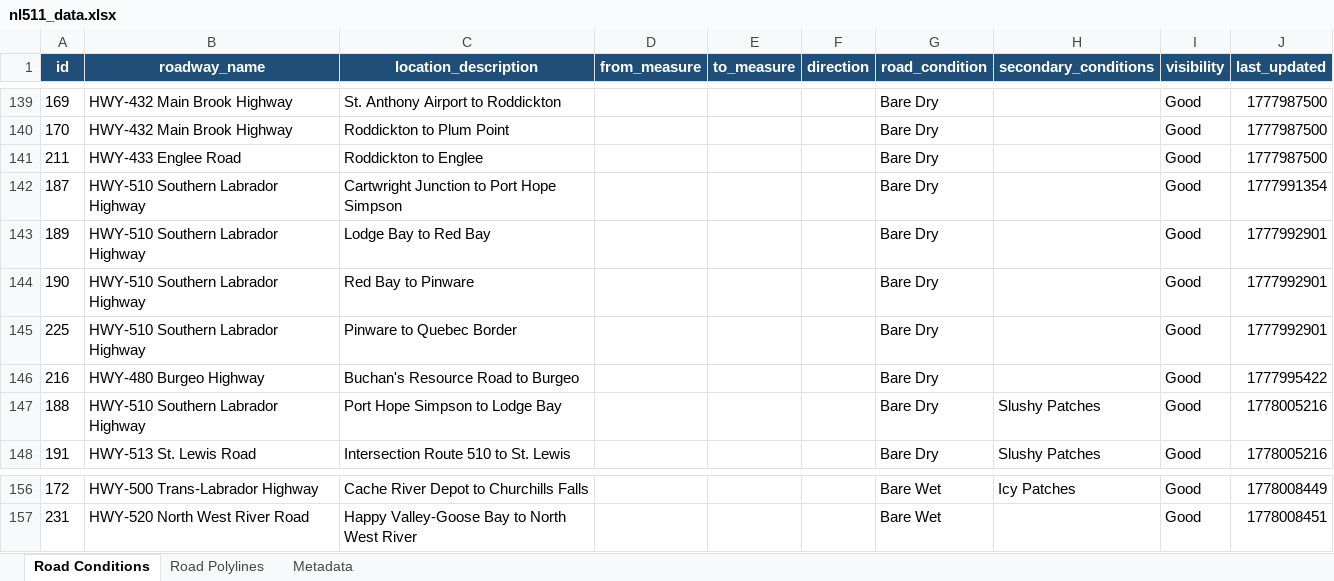
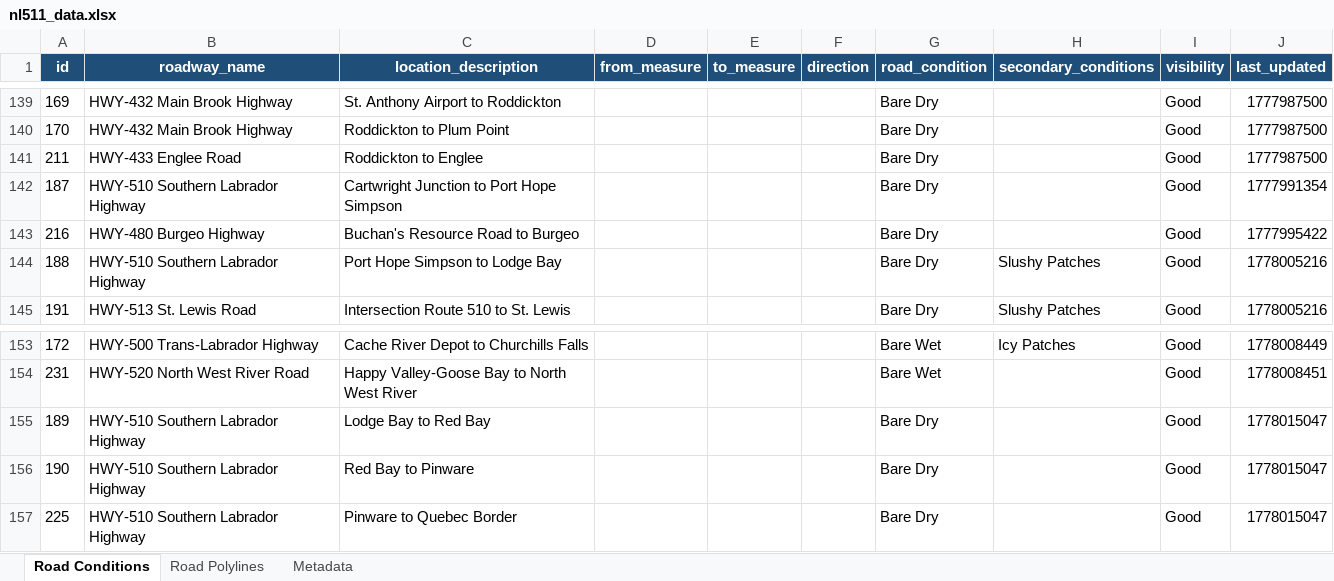
Before and after one commit to eddie810/NL511, an Excel workbook: nl511_data.xlsx, sheet Road Conditions, drawn as a sheet; only a part is shown, gaps mark what is left out; values as stored, in another font and other column widths than the file's, no borders; removed rows and columns are numbered as before the commit, all else as after; the diff names each change by its address in the sheet, - before the commit and + after, or states it on an @@ line.

```diff
--- a/nl511_data.xlsx (sheet Road Conditions)
+++ b/nl511_data.xlsx (sheet Road Conditions)
-row 143: 189 | HWY-510 Southern Labrador Highway | Lodge Bay to Red Bay |  |  |  | Bare Dry |  | Good | 1777992901
-row 144: 190 | HWY-510 Southern Labrador Highway | Red Bay to Pinware |  |  |  | Bare Dry |  | Good | 1777992901
-row 145: 225 | HWY-510 Southern Labrador Highway | Pinware to Quebec Border |  |  |  | Bare Dry |  | Good | 1777992901
+row 155: 189 | HWY-510 Southern Labrador Highway | Lodge Bay to Red Bay |  |  |  | Bare Dry |  | Good | 1778015047
+row 156: 190 | HWY-510 Southern Labrador Highway | Red Bay to Pinware |  |  |  | Bare Dry |  | Good | 1778015047
+row 157: 225 | HWY-510 Southern Labrador Highway | Pinware to Quebec Border |  |  |  | Bare Dry |  | Good | 1778015047
```
Also changed, not shown: sheet Road Polylines, sheet Metadata, 1 other file.
